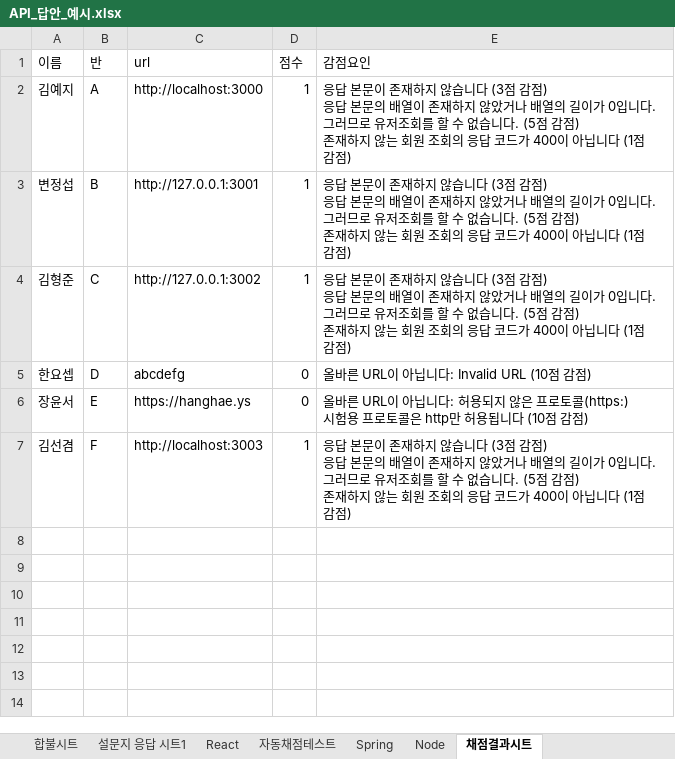
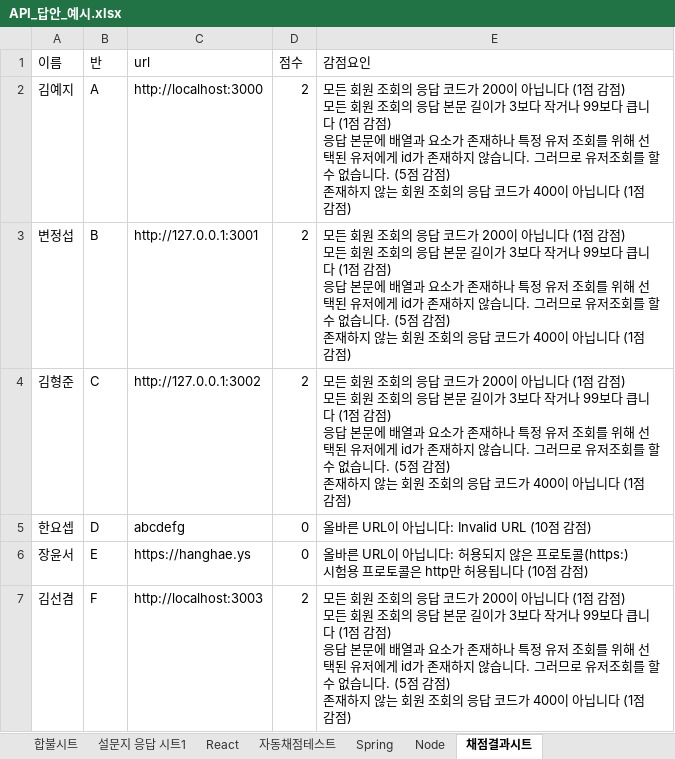
Before and after one commit to hanghae-99/scoring-automation, an Excel workbook: API_답안_예시.xlsx, sheet 채점결과시트, drawn as a sheet; values as stored, in another font and other column widths than the file's, no borders; ↵ is a line break in a cell; the diff names each change by its address in the sheet, - before the commit and + after, or states it on an @@ line.

```diff
--- a/API_답안_예시.xlsx (sheet 채점결과시트)
+++ b/API_답안_예시.xlsx (sheet 채점결과시트)
-D2:D4 (점수): 1
+D2:D4 (점수): 2
-E2:E4 (감점요인): 응답 본문이 존재하지 않습니다 (3점 감점) ↵ 응답 본문의 배열이 존재하지 않았거나 배열의 길이가 0입니다. 그…
+E2:E4 (감점요인): 모든 회원 조회의 응답 코드가 200이 아닙니다 (1점 감점) ↵ 모든 회원 조회의 응답 본문 길이가 3보다 작거나 99보다 큽니다 (1점 감점) ↵ 응답 본문에 배열과 요소가 존재하나 특정 유저 조회를 위해 선택된 유저에게 id가 존재하지 않습니다. 그…
-D7 (점수): 1
+D7 (점수): 2
-E7 (감점요인): 응답 본문이 존재하지 않습니다 (3점 감점) ↵ 응답 본문의 배열이 존재하지 않았거나 배열의 길이가 0입니다. 그…
+E7 (감점요인): 모든 회원 조회의 응답 코드가 200이 아닙니다 (1점 감점) ↵ 모든 회원 조회의 응답 본문 길이가 3보다 작거나 99보다 큽니다 (1점 감점) ↵ 응답 본문에 배열과 요소가 존재하나 특정 유저 조회를 위해 선택된 유저에게 id가 존재하지 않습니다. 그…
```
Also changed, not shown: 5 other files.
